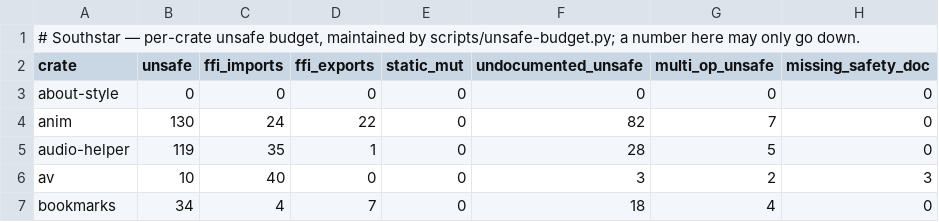
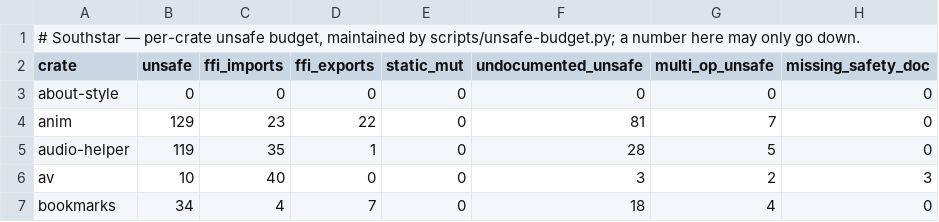
Before and after one commit to nordstjernen-web/southstar-browser, a TSV file: rust/unsafe-budget.tsv, drawn as a sheet; only a part is shown; the diff covers the shown part only.

```diff
--- a/rust/unsafe-budget.tsv
+++ b/rust/unsafe-budget.tsv
@@ -3,3 +3,3 @@ crate	unsafe	ffi_imports	ffi_exports	static_mut	undocumented_unsafe	multi_op_uns
 about-style	0	0	0	0	0	0	0
-anim	130	24	22	0	82	7	0
+anim	129	23	22	0	81	7	0
 audio-helper	119	35	1	0	28	5	0
```
Also changed, not shown: 27 edited cells elsewhere in this file, 28 other files.
